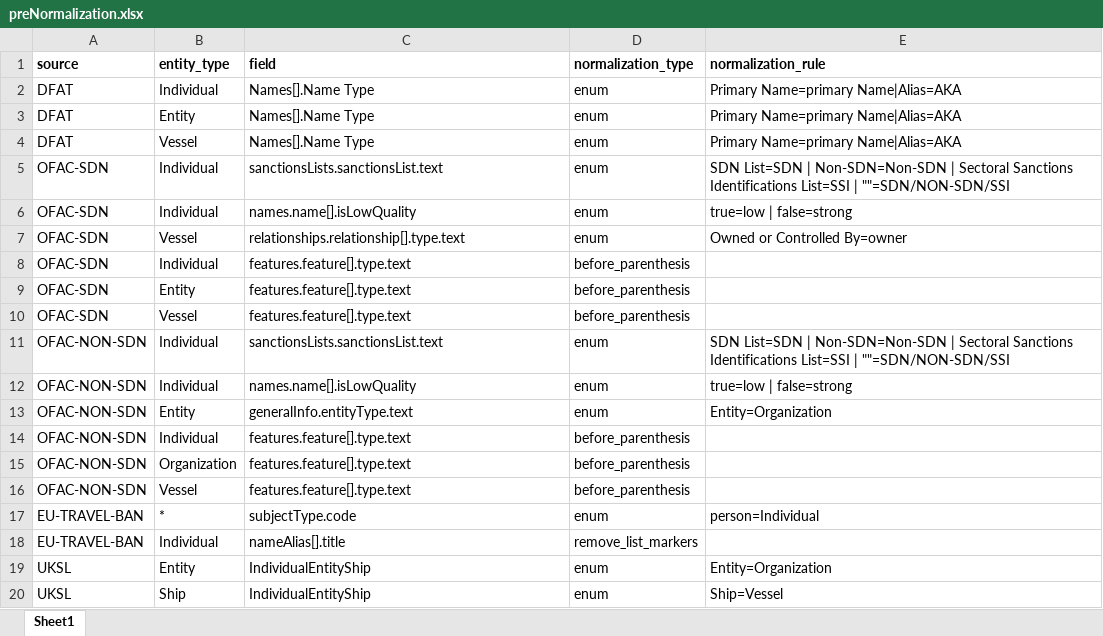
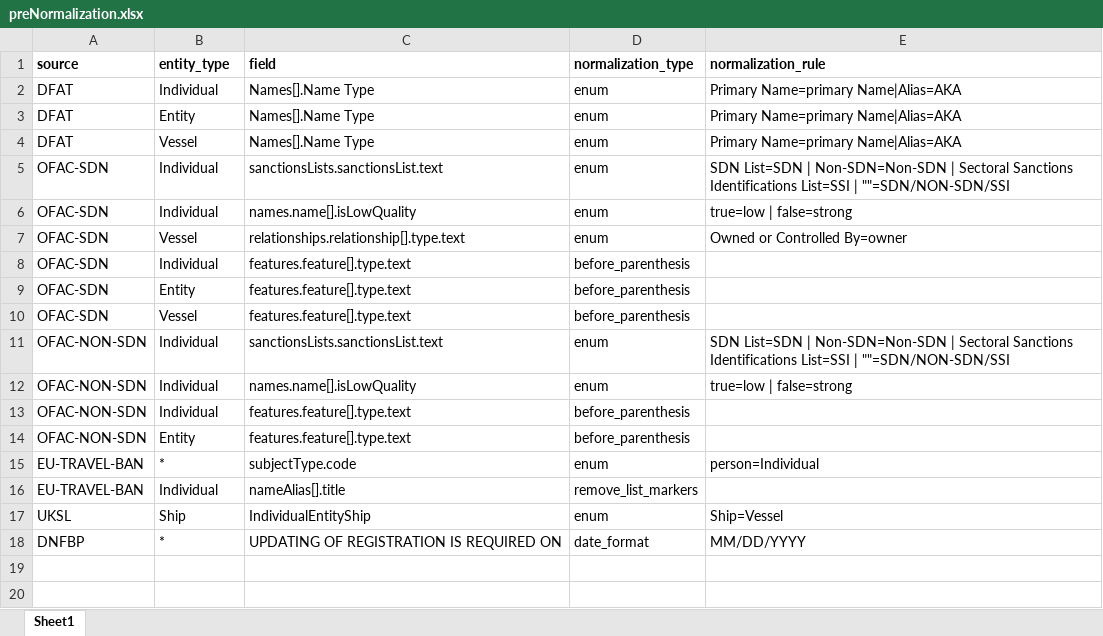
Before and after one commit to VinnoVigilance/python-components, an Excel workbook: data/rules/preNormalization.xlsx, sheet Sheet1, drawn as a sheet; values as stored, in another font and other column widths than the file's, no borders; removed rows and columns are numbered as before the commit, all else as after; the diff names each change by its address in the sheet, - before the commit and + after, or states it on an @@ line.

```diff
--- a/data/rules/preNormalization.xlsx (sheet Sheet1)
+++ b/data/rules/preNormalization.xlsx (sheet Sheet1)
-row 13: OFAC-NON-SDN | Entity | generalInfo.entityType.text | enum | Entity=Organization
-B14 (entity_type): Organization
+B14 (entity_type): Entity
-row 16: OFAC-NON-SDN | Vessel | features.feature[].type.text | before_parenthesis
-row 19: UKSL | Entity | IndividualEntityShip | enum | Entity=Organization
+row 18: DNFBP | * | UPDATING OF REGISTRATION IS REQUIRED ON | date_format | MM/DD/YYYY
```
Also changed, not shown: data/rules/mapping.xlsx, 26 other files.
